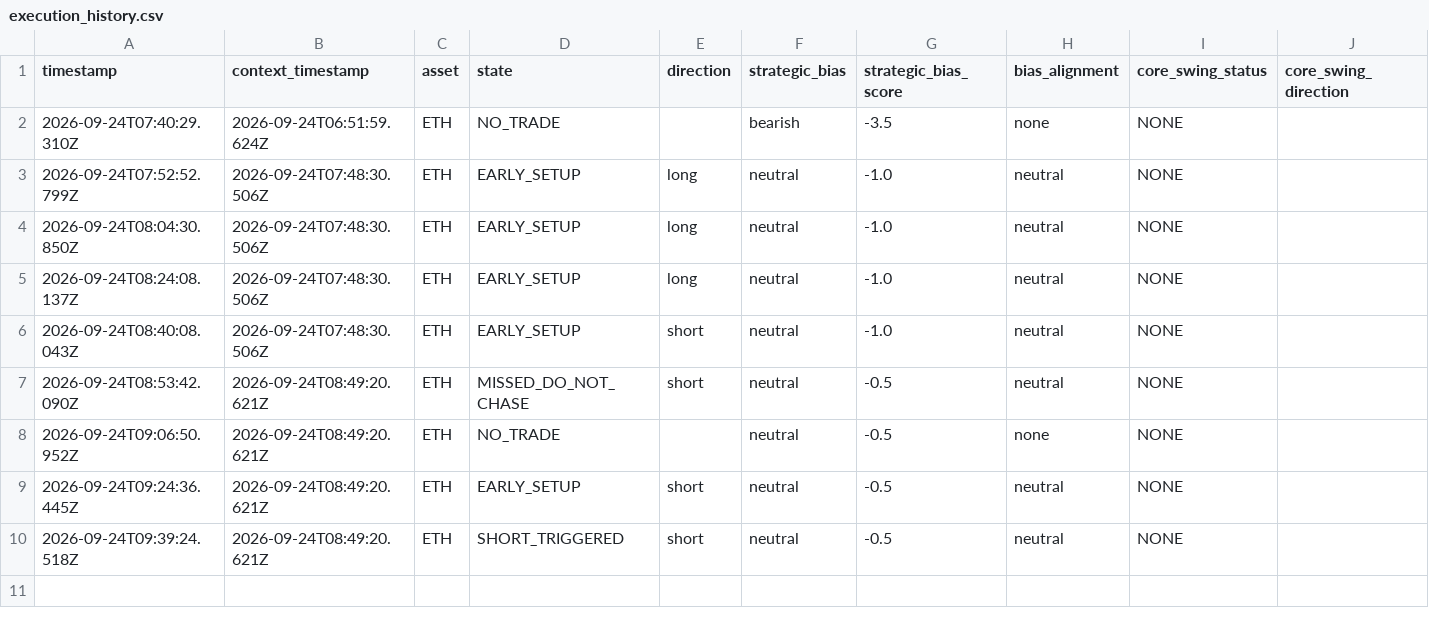
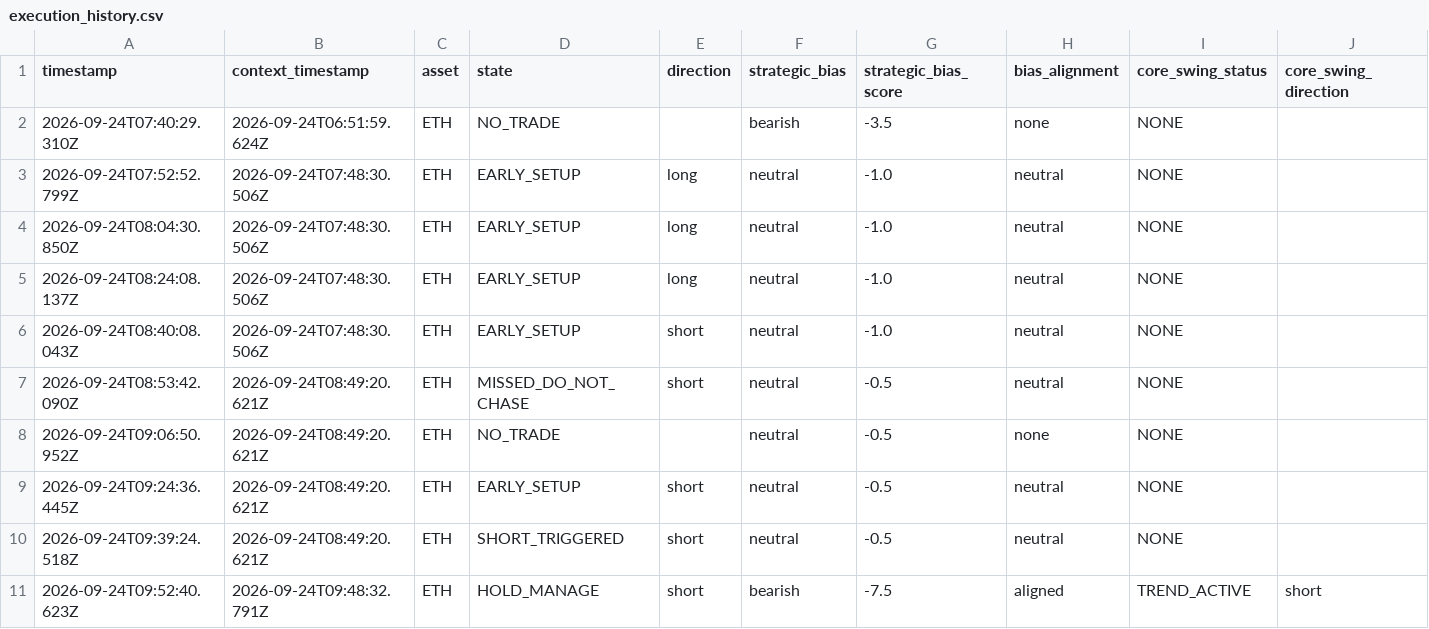
Before and after one commit to themooje412/btc-market-data-collector, a CSV file: assets/eth/execution_history.csv, drawn as a sheet; only a part is shown; rows hold the shown columns only; the diff names each change by its address in the sheet, - before the commit and + after, or states it on an @@ line.

```diff
--- a/assets/eth/execution_history.csv
+++ b/assets/eth/execution_history.csv
+row 11: 2026-09-24T09:52:40.623Z | 2026-09-24T09:48:32.791Z | ETH | HOLD_MANAGE | short | bearish | -7.5 | aligned | TREND_ACTIVE | short
```
Also changed, not shown: assets/sol/execution_history.csv, assets/zec/execution_history.csv, 12 other files.
